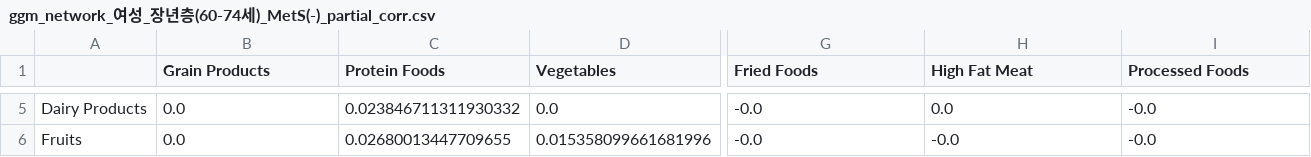
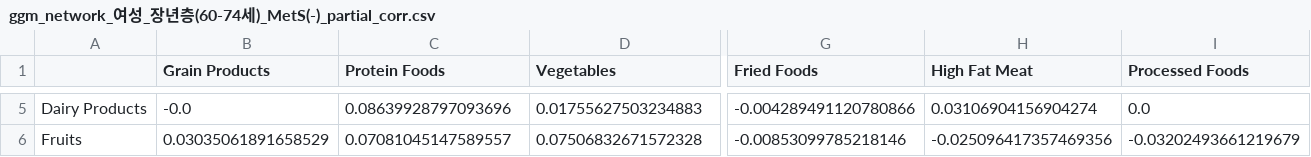
Before and after one commit to HeejeongH/Network, a CSV file: ver4.0_GGM/result/networks/ggm_network_여성_장년층(60-74세)_MetS(-)_partial_corr.csv, drawn as a sheet; only a part is shown, gaps mark what is left out; the diff covers the shown part only; the diff names each change by its address in the sheet, - before the commit and + after, or states it on an @@ line.

```diff
--- a/ver4.0_GGM/result/networks/ggm_network_여성_장년층(60-74세)_MetS(-)_partial_corr.csv
+++ b/ver4.0_GGM/result/networks/ggm_network_여성_장년층(60-74세)_MetS(-)_partial_corr.csv
-B5 (Grain Products): 0.0
+B5 (Grain Products): -0.0
-C5 (Protein Foods): 0.023846711311930332
+C5 (Protein Foods): 0.08639928797093696
-D5 (Vegetables): 0.0
+D5 (Vegetables): 0.01755627503234883
-G5 (Fried Foods): -0.0
+G5 (Fried Foods): -0.004289491120780866
-H5 (High Fat Meat): 0.0
+H5 (High Fat Meat): 0.03106904156904274
-I5 (Processed Foods): -0.0
+I5 (Processed Foods): 0.0
-B6 (Grain Products): 0.0
+B6 (Grain Products): 0.03035061891658529
-C6 (Protein Foods): 0.02680013447709655
+C6 (Protein Foods): 0.07081045147589557
-D6 (Vegetables): 0.015358099661681996
+D6 (Vegetables): 0.07506832671572328
-G6 (Fried Foods): -0.0
+G6 (Fried Foods): -0.00853099785218146
-H6 (High Fat Meat): -0.0
+H6 (High Fat Meat): -0.025096417357469356
-I6 (Processed Foods): -0.0
+I6 (Processed Foods): -0.03202493661219679
```
Also changed, not shown: 116 edited cells elsewhere in this file, ver4.0_GGM/result/networks/ggm_network_남성_장년층(60-74세)_MetS(+)_partial_corr.csv, ver4.0_GGM/result/networks/ggm_network_남성_중년층(40-59세)_MetS(-)_partial_corr.csv, 21 other files.
